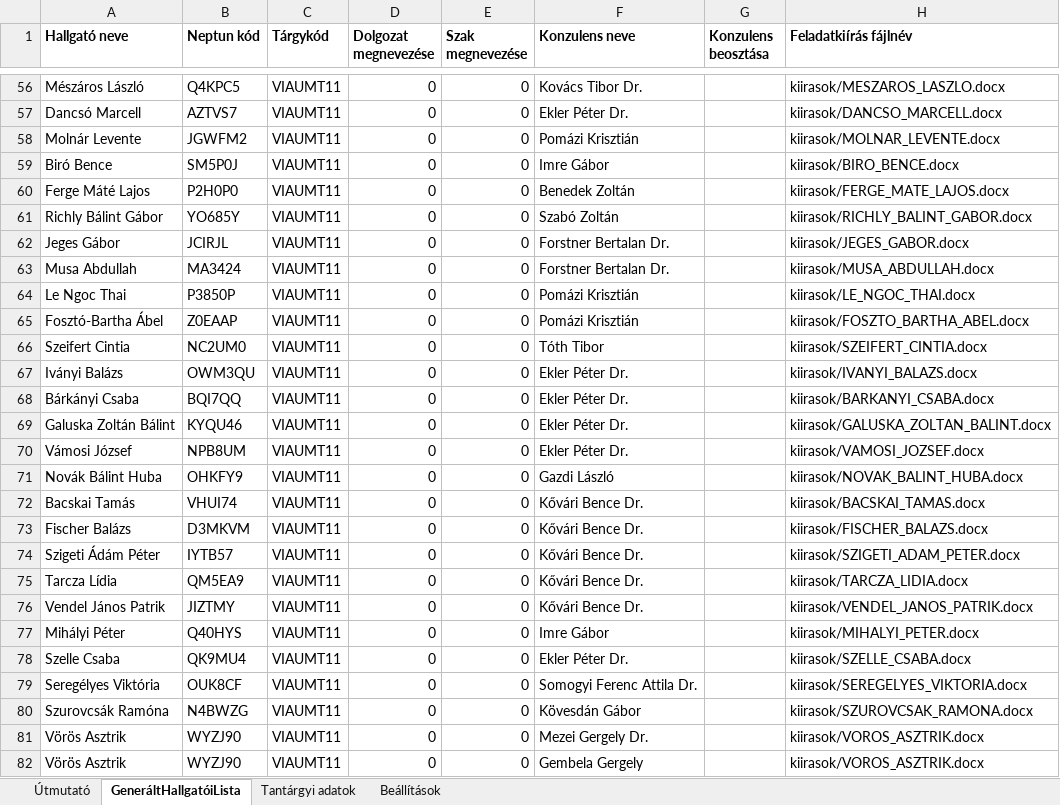
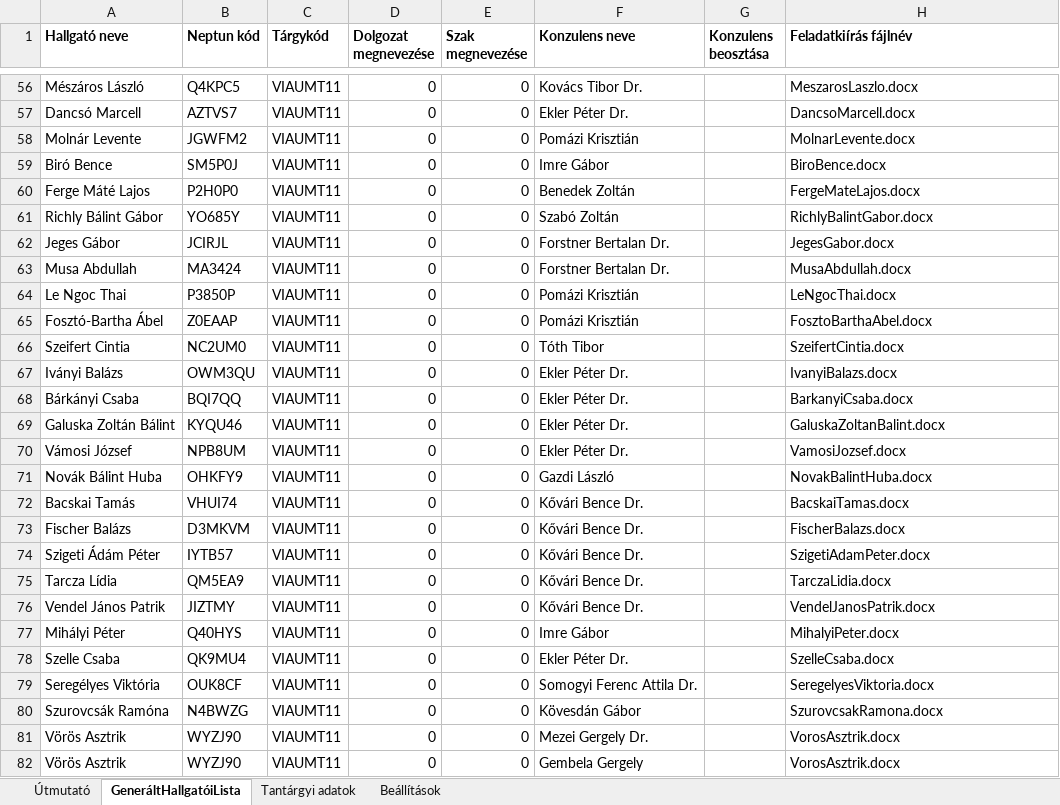
Before and after one commit to csorbakristof/learning_ai, an Excel workbook: AUT_BiralatiSablonGeneralo/BiralatSablonGeneralo.xlsm, sheet GeneráltHallgatóiLista, drawn as a sheet; only a part is shown, gaps mark what is left out; values as stored, in another font and other column widths than the file's, no borders; the diff covers the shown part only; the diff names each change by its address in the sheet, - before the commit and + after, or states it on an @@ line.

```diff
--- a/AUT_BiralatiSablonGeneralo/BiralatSablonGeneralo.xlsm (sheet GeneráltHallgatóiLista)
+++ b/AUT_BiralatiSablonGeneralo/BiralatSablonGeneralo.xlsm (sheet GeneráltHallgatóiLista)
-H56 (Feladatkiírás fájlnév): kiirasok/MESZAROS_LASZLO.docx
+H56 (Feladatkiírás fájlnév): MeszarosLaszlo.docx
-H57 (Feladatkiírás fájlnév): kiirasok/DANCSO_MARCELL.docx
+H57 (Feladatkiírás fájlnév): DancsoMarcell.docx
-H58 (Feladatkiírás fájlnév): kiirasok/MOLNAR_LEVENTE.docx
+H58 (Feladatkiírás fájlnév): MolnarLevente.docx
-H59 (Feladatkiírás fájlnév): kiirasok/BIRO_BENCE.docx
+H59 (Feladatkiírás fájlnév): BiroBence.docx
-H60 (Feladatkiírás fájlnév): kiirasok/FERGE_MATE_LAJOS.docx
+H60 (Feladatkiírás fájlnév): FergeMateLajos.docx
-H61 (Feladatkiírás fájlnév): kiirasok/RICHLY_BALINT_GABOR.docx
+H61 (Feladatkiírás fájlnév): RichlyBalintGabor.docx
-H62 (Feladatkiírás fájlnév): kiirasok/JEGES_GABOR.docx
+H62 (Feladatkiírás fájlnév): JegesGabor.docx
-H63 (Feladatkiírás fájlnév): kiirasok/MUSA_ABDULLAH.docx
+H63 (Feladatkiírás fájlnév): MusaAbdullah.docx
-H64 (Feladatkiírás fájlnév): kiirasok/LE_NGOC_THAI.docx
+H64 (Feladatkiírás fájlnév): LeNgocThai.docx
-H65 (Feladatkiírás fájlnév): kiirasok/FOSZTO_BARTHA_ABEL.docx
+H65 (Feladatkiírás fájlnév): FosztoBarthaAbel.docx
-H66 (Feladatkiírás fájlnév): kiirasok/SZEIFERT_CINTIA.docx
+H66 (Feladatkiírás fájlnév): SzeifertCintia.docx
-H67 (Feladatkiírás fájlnév): kiirasok/IVANYI_BALAZS.docx
+H67 (Feladatkiírás fájlnév): IvanyiBalazs.docx
-H68 (Feladatkiírás fájlnév): kiirasok/BARKANYI_CSABA.docx
+H68 (Feladatkiírás fájlnév): BarkanyiCsaba.docx
-H69 (Feladatkiírás fájlnév): kiirasok/GALUSKA_ZOLTAN_BALINT.docx
+H69 (Feladatkiírás fájlnév): GaluskaZoltanBalint.docx
-H70 (Feladatkiírás fájlnév): kiirasok/VAMOSI_JOZSEF.docx
+H70 (Feladatkiírás fájlnév): VamosiJozsef.docx
-H71 (Feladatkiírás fájlnév): kiirasok/NOVAK_BALINT_HUBA.docx
+H71 (Feladatkiírás fájlnév): NovakBalintHuba.docx
-H72 (Feladatkiírás fájlnév): kiirasok/BACSKAI_TAMAS.docx
+H72 (Feladatkiírás fájlnév): BacskaiTamas.docx
-H73 (Feladatkiírás fájlnév): kiirasok/FISCHER_BALAZS.docx
+H73 (Feladatkiírás fájlnév): FischerBalazs.docx
-H74 (Feladatkiírás fájlnév): kiirasok/SZIGETI_ADAM_PETER.docx
+H74 (Feladatkiírás fájlnév): SzigetiAdamPeter.docx
-H75 (Feladatkiírás fájlnév): kiirasok/TARCZA_LIDIA.docx
+H75 (Feladatkiírás fájlnév): TarczaLidia.docx
-H76 (Feladatkiírás fájlnév): kiirasok/VENDEL_JANOS_PATRIK.docx
+H76 (Feladatkiírás fájlnév): VendelJanosPatrik.docx
-H77 (Feladatkiírás fájlnév): kiirasok/MIHALYI_PETER.docx
+H77 (Feladatkiírás fájlnév): MihalyiPeter.docx
-H78 (Feladatkiírás fájlnév): kiirasok/SZELLE_CSABA.docx
+H78 (Feladatkiírás fájlnév): SzelleCsaba.docx
-H79 (Feladatkiírás fájlnév): kiirasok/SEREGELYES_VIKTORIA.docx
+H79 (Feladatkiírás fájlnév): SeregelyesViktoria.docx
-H80 (Feladatkiírás fájlnév): kiirasok/SZUROVCSAK_RAMONA.docx
+H80 (Feladatkiírás fájlnév): SzurovcsakRamona.docx
-H81:H82 (Feladatkiírás fájlnév): kiirasok/VOROS_ASZTRIK.docx
+H81:H82 (Feladatkiírás fájlnév): VorosAsztrik.docx
```
Also changed, not shown: 435 edited cells elsewhere in this sheet, sheet Útmutató, 2 other files.
